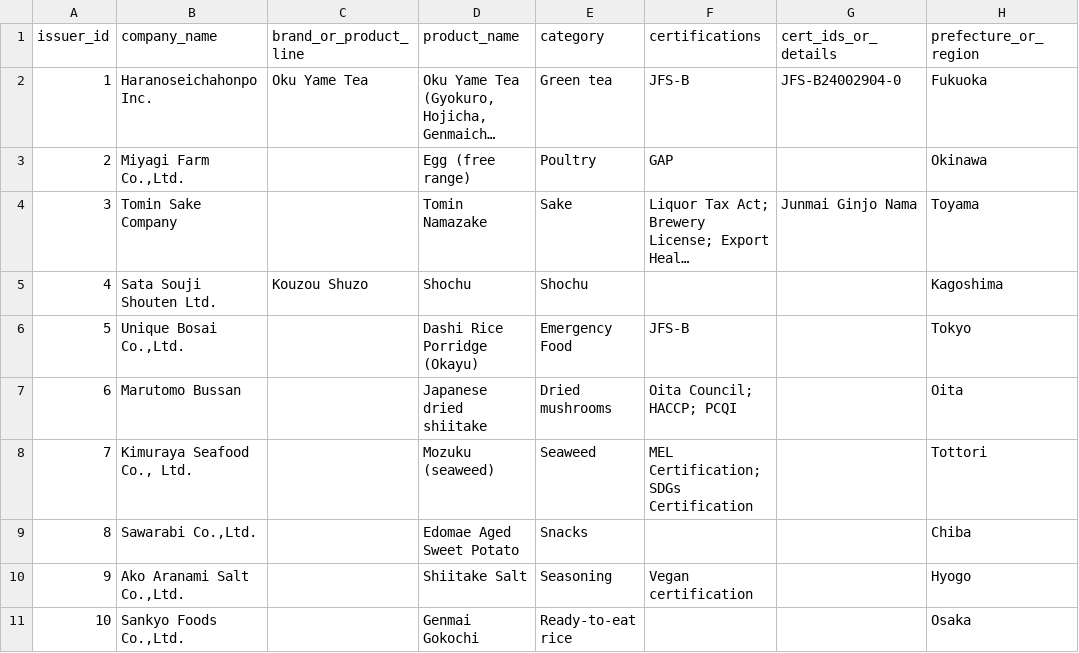
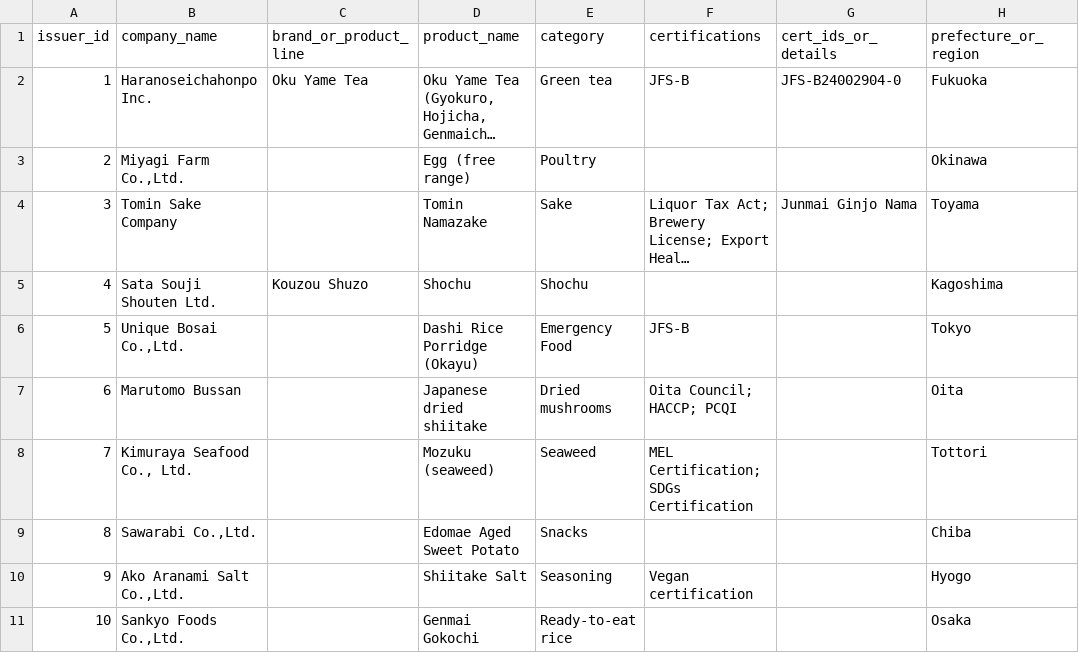
Before and after one commit to Sapient-Predictive-Analytics/hashirwa, a CSV file: data/issuers.csv, drawn as a sheet; only a part is shown; long unchanged cells end in …; the diff names each change by its address in the sheet, - before the commit and + after, or states it on an @@ line.

Commit message:
Remove unconfirmed GAP certification from Miyagi issuer data

```diff
--- a/data/issuers.csv
+++ b/data/issuers.csv
-F3 (certifications): GAP
+F3 (certifications): (empty)
```
